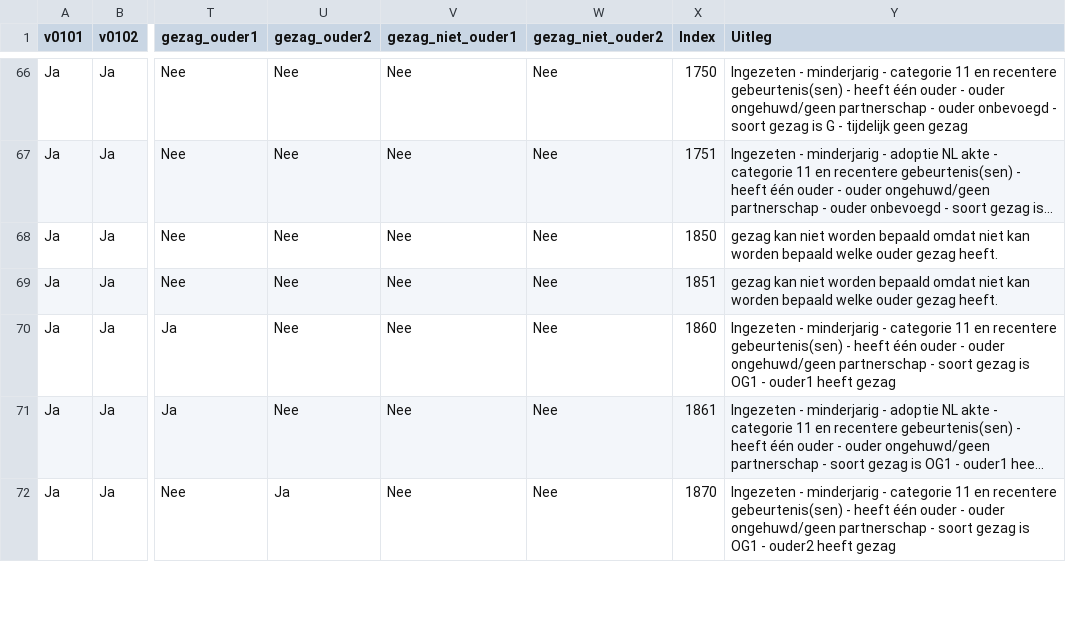
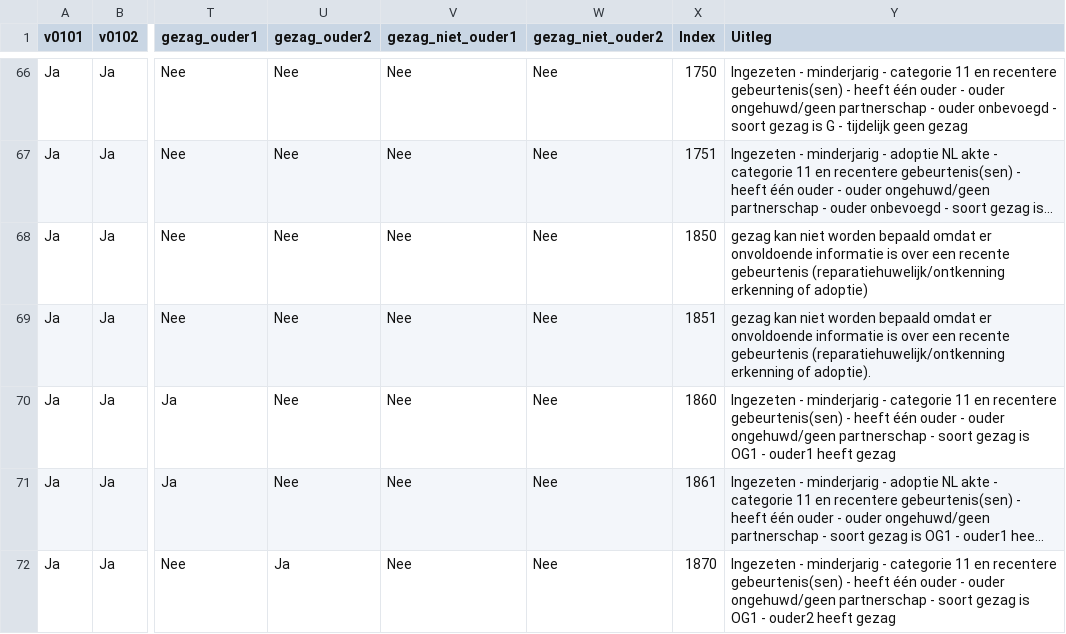
Before and after one commit to sayfjawad/brp-api-gezag, a CSV file: src/main/resources/AntwoordenModel_v2_2_2.csv, drawn as a sheet; only a part is shown, gaps mark what is left out; long unchanged cells end in …; the diff names each change by its address in the sheet, - before the commit and + after, or states it on an @@ line.

Commit message:
Update AntwoordenModel_v2_2_2.csv

```diff
--- a/src/main/resources/AntwoordenModel_v2_2_2.csv
+++ b/src/main/resources/AntwoordenModel_v2_2_2.csv
-Y68 (Uitleg): …bepaald omdat niet kan worden bepaald welke ouder gezag heeft.
+Y68 (Uitleg): …bepaald omdat er onvoldoende informatie is over een recente gebeurtenis (reparatiehuwelijk/ontkenning erkenning of adoptie)
-Y69 (Uitleg): …bepaald omdat niet kan worden bepaald welke ouder gezag heeft.
+Y69 (Uitleg): …bepaald omdat er onvoldoende informatie is over een recente gebeurtenis (reparatiehuwelijk/ontkenning erkenning of adoptie).
```
